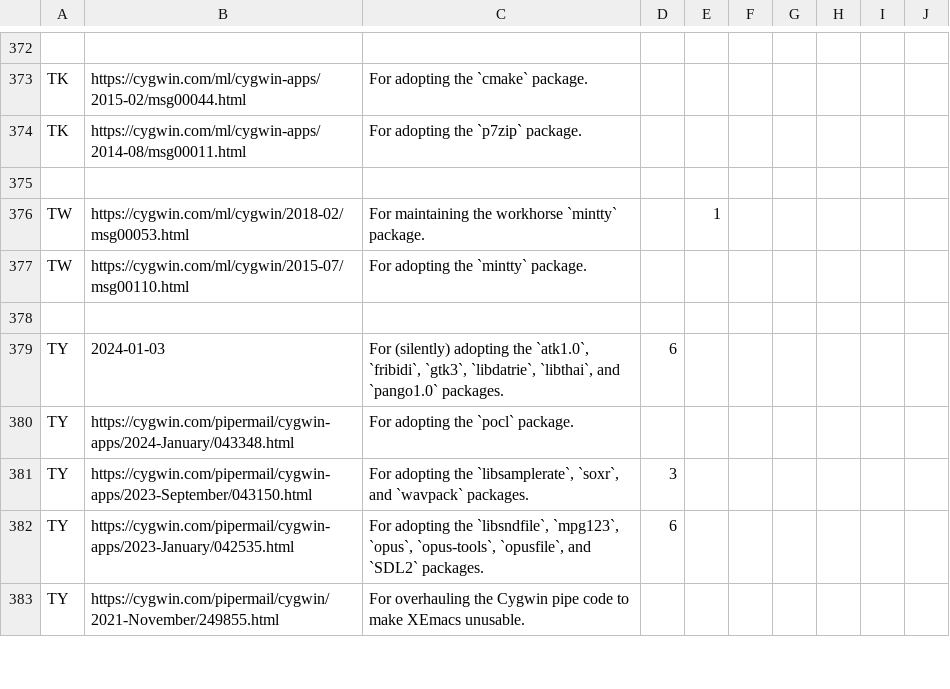
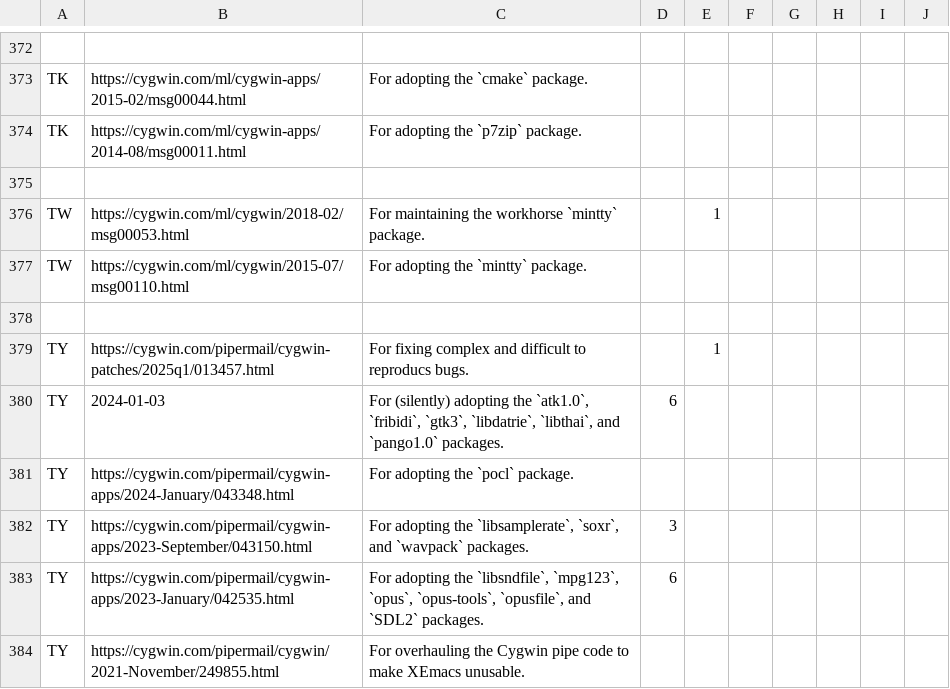
Before and after one commit to dscho/cygwin-htdocs, a CSV file: goldstars/src/awards.csv, drawn as a sheet; only a part is shown, gaps mark what is left out.

```diff
--- a/goldstars/src/awards.csv
+++ b/goldstars/src/awards.csv
@@ -378,2 +378,3 @@ TW,https://cygwin.com/ml/cygwin/2015-07/msg00110.html,For adopting the `mintty`
 
+TY,https://cygwin.com/pipermail/cygwin-patches/2025q1/013457.html,For fixing complex and difficult to reproducs bugs.,,1
 TY,2024-01-03,"For (silently) adopting the `atk1.0`, `fribidi`, `gtk3`, `libdatrie`, `libthai`, and `pango1.0` packages.",6
```
Also changed, not shown: 1 other file.
